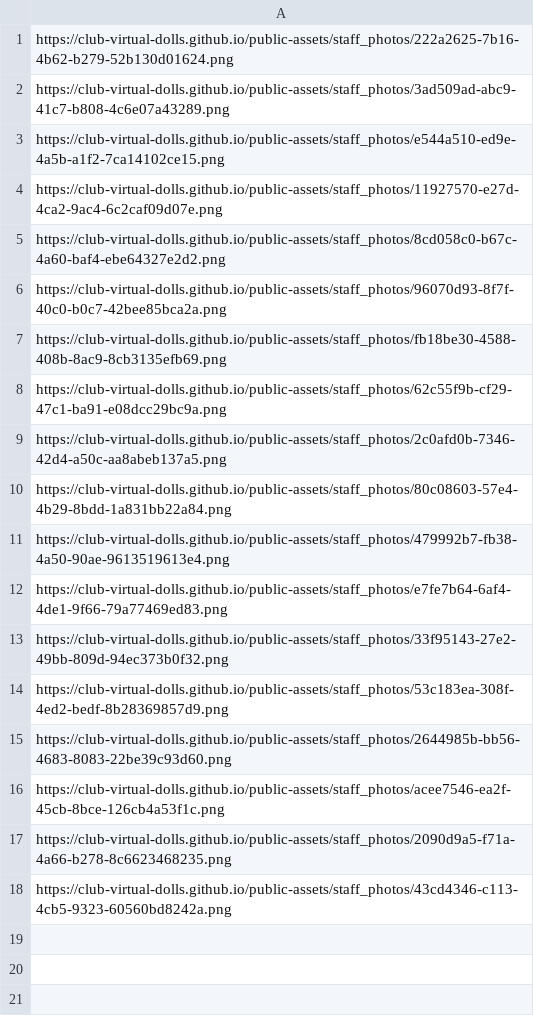
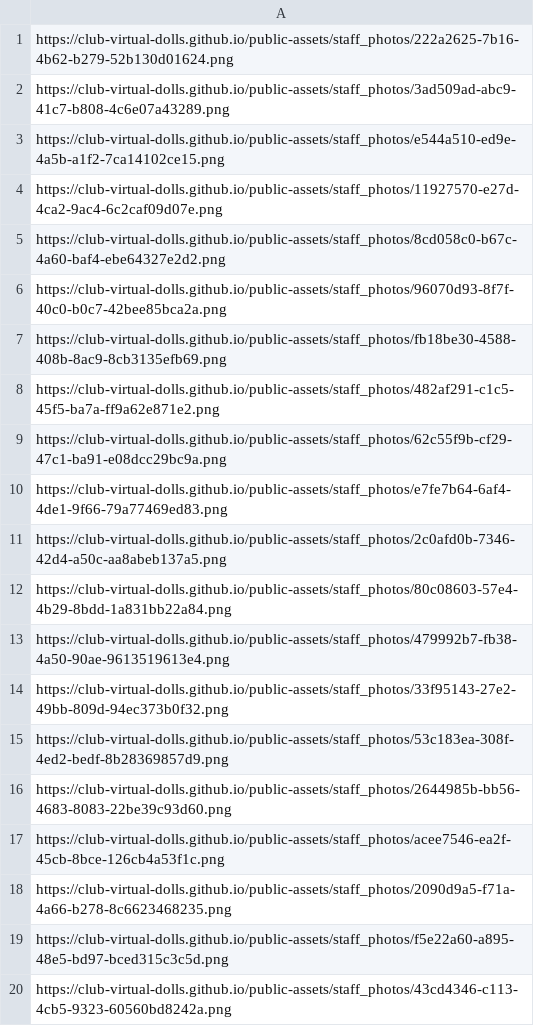
Before and after one commit to club-virtual-dolls/public-assets, a CSV file: staff_photos/index.csv, drawn as a sheet.

```diff
--- a/staff_photos/index.csv
+++ b/staff_photos/index.csv
@@ -7,3 +7,5 @@ https://club-virtual-dolls.github.io/public-assets/staff_photos/96070d93-8f7f-40
 https://club-virtual-dolls.github.io/public-assets/staff_photos/fb18be30-4588-408b-8ac9-8cb3135efb69.png
+https://club-virtual-dolls.github.io/public-assets/staff_photos/482af291-c1c5-45f5-ba7a-ff9a62e871e2.png
 https://club-virtual-dolls.github.io/public-assets/staff_photos/62c55f9b-cf29-47c1-ba91-e08dcc29bc9a.png
+https://club-virtual-dolls.github.io/public-assets/staff_photos/e7fe7b64-6af4-4de1-9f66-79a77469ed83.png
 https://club-virtual-dolls.github.io/public-assets/staff_photos/2c0afd0b-7346-42d4-a50c-aa8abeb137a5.png
@@ -11,3 +13,2 @@ https://club-virtual-dolls.github.io/public-assets/staff_photos/80c08603-57e4-4b
 https://club-virtual-dolls.github.io/public-assets/staff_photos/479992b7-fb38-4a50-90ae-9613519613e4.png
-https://club-virtual-dolls.github.io/public-assets/staff_photos/e7fe7b64-6af4-4de1-9f66-79a77469ed83.png
 https://club-virtual-dolls.github.io/public-assets/staff_photos/33f95143-27e2-49bb-809d-94ec373b0f32.png
@@ -17,2 +18,3 @@ https://club-virtual-dolls.github.io/public-assets/staff_photos/acee7546-ea2f-45
 https://club-virtual-dolls.github.io/public-assets/staff_photos/2090d9a5-f71a-4a66-b278-8c6623468235.png
+https://club-virtual-dolls.github.io/public-assets/staff_photos/f5e22a60-a895-48e5-bd97-bced315c3c5d.png
 https://club-virtual-dolls.github.io/public-assets/staff_photos/43cd4346-c113-4cb5-9323-60560bd8242a.png
```
Also changed, not shown: 3 other files.
